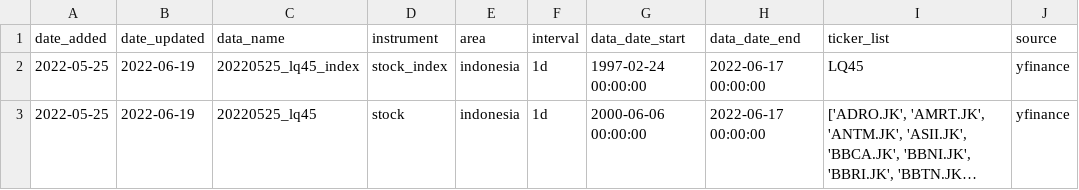
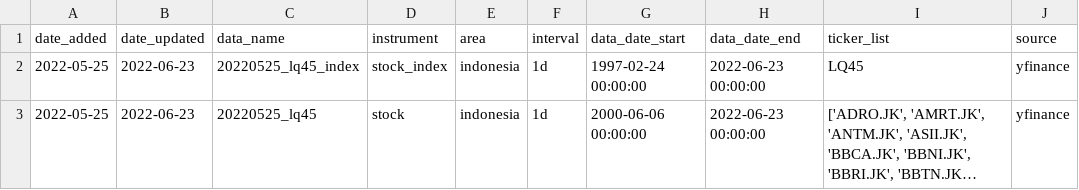
Before and after one commit to Aldo-Aditiya/Algo-Trading-Toolkit, a CSV file: _metadata/data.csv, drawn as a sheet; only a part is shown; long unchanged cells end in …; the diff names each change by its address in the sheet, - before the commit and + after, or states it on an @@ line.

```diff
--- a/_metadata/data.csv
+++ b/_metadata/data.csv
-B2:B3 (date_updated): 2022-06-19
+B2:B3 (date_updated): 2022-06-23
-H2:H3 (data_date_end): 2022-06-17 00:00:00
+H2:H3 (data_date_end): 2022-06-23 00:00:00
```
Also changed, not shown: _metadata/paper_trade.csv, 1 other file.
